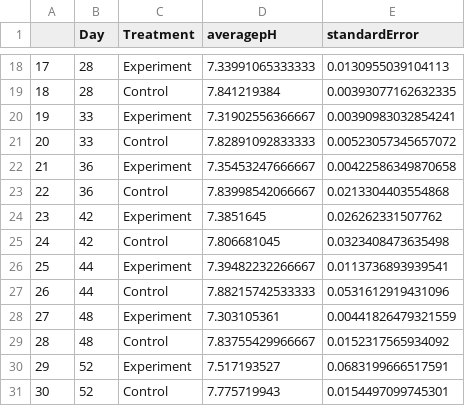
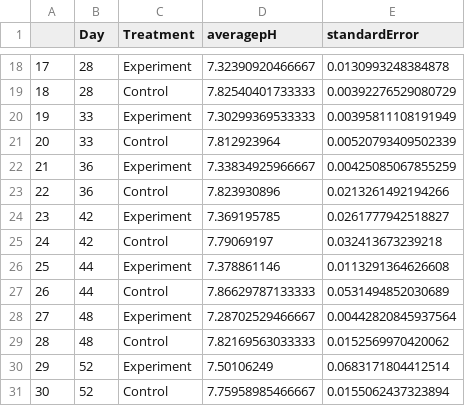
Before and after one commit to RobertsLab/project-oyster-oa, a CSV file: data/Manchester/Water-Chemistry-Data/2018-04-30-pH-Calculations/2018-04-30-Average-pH.csv, drawn as a sheet; only a part is shown, gaps mark what is left out; the diff covers the shown part only.

Commit message:
reran script to average pH values after revising salinity

```diff
--- a/data/Manchester/Water-Chemistry-Data/2018-04-30-pH-Calculations/2018-04-30-Average-pH.csv
+++ b/data/Manchester/Water-Chemistry-Data/2018-04-30-pH-Calculations/2018-04-30-Average-pH.csv
@@ -18,14 +18,14 @@
-"17",28,"Experiment",7.33991065333333,0.0130955039104113
-"18",28,"Control",7.841219384,0.00393077162632335
-"19",33,"Experiment",7.31902556366667,0.00390983032854241
-"20",33,"Control",7.82891092833333,0.00523057345657072
-"21",36,"Experiment",7.35453247666667,0.00422586349870658
-"22",36,"Control",7.83998542066667,0.0213304403554868
-"23",42,"Experiment",7.3851645,0.026262331507762
-"24",42,"Control",7.806681045,0.0323408473635498
-"25",44,"Experiment",7.39482232266667,0.0113736893939541
-"26",44,"Control",7.88215742533333,0.0531612919431096
-"27",48,"Experiment",7.303105361,0.00441826479321559
-"28",48,"Control",7.83755429966667,0.0152317565934092
-"29",52,"Experiment",7.517193527,0.0683199666517591
-"30",52,"Control",7.775719943,0.0154497099745301
+"17",28,"Experiment",7.32390920466667,0.0130993248384878
+"18",28,"Control",7.82540401733333,0.00392276529080729
+"19",33,"Experiment",7.30299369533333,0.00395811108191949
+"20",33,"Control",7.812923964,0.00520793409502339
+"21",36,"Experiment",7.33834925966667,0.00425085067855259
+"22",36,"Control",7.823930896,0.0213261492194266
+"23",42,"Experiment",7.369195785,0.0261777942518827
+"24",42,"Control",7.79069197,0.032413673239218
+"25",44,"Experiment",7.378861146,0.0113291364626608
+"26",44,"Control",7.86629787133333,0.0531494852030689
+"27",48,"Experiment",7.28702529466667,0.00442820845937564
+"28",48,"Control",7.82169563033333,0.0152569970420062
+"29",52,"Experiment",7.50106249,0.0683171804412514
+"30",52,"Control",7.75958985466667,0.0155062437323894
```
Also changed, not shown: 32 edited cells elsewhere in this file, 1 other file.
